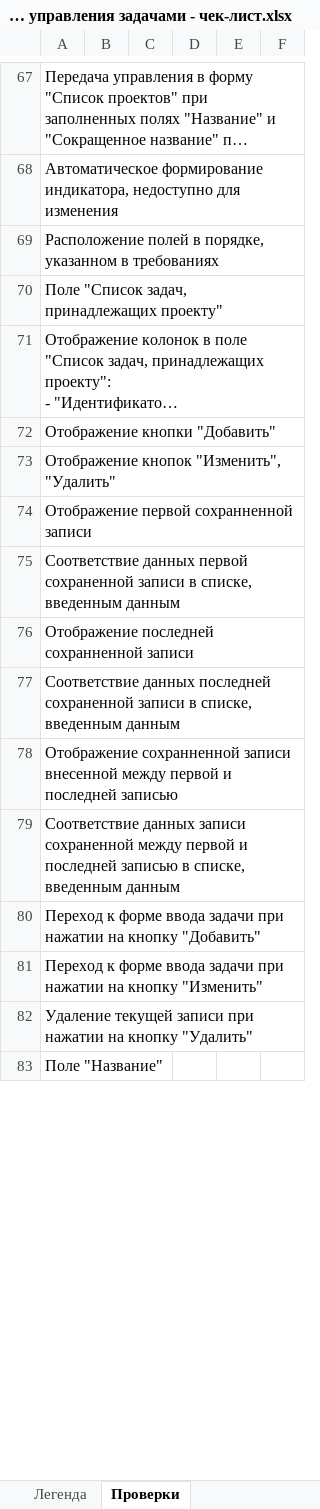
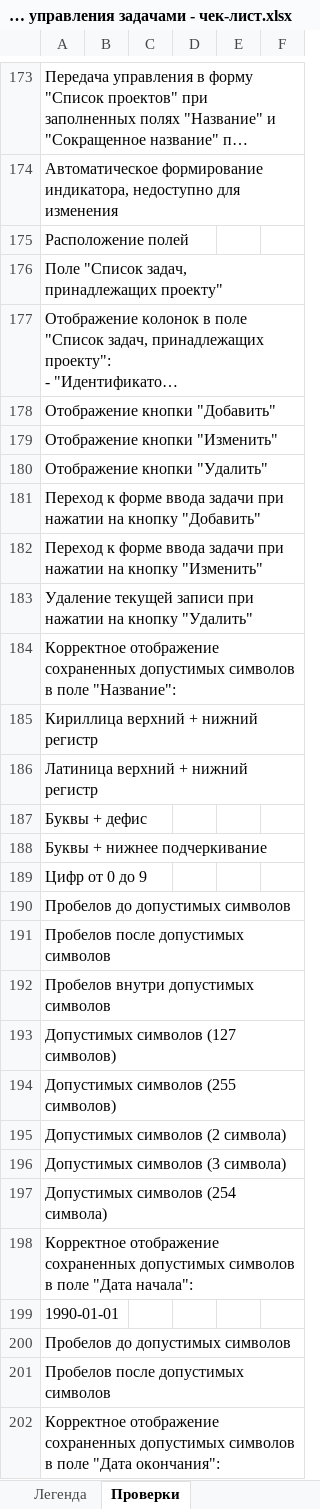
Before and after one commit to marinamatveyuk/git-practice, an Excel workbook: Система управления задачами - чек-лист.xlsx, sheet Проверки, drawn as a sheet; only a part is shown, gaps mark what is left out; the shorter side is filled out with more unchanged rows; long unchanged cells end in …; values as stored, in another font and other column widths than the file's, no cell formats; removed rows and columns are numbered as before the commit, all else as after; ↵ is a line break in a cell; the diff covers the shown part only; the diff names each change by its address in the sheet, - before the commit and + after, or states it on an @@ line.

Commit message:
Check-list

```diff
--- a/Система управления задачами - чек-лист.xlsx (sheet Проверки)
+++ b/Система управления задачами - чек-лист.xlsx (sheet Проверки)
-A175: Расположение полей в порядке, указанном в требованиях
+A175: Расположение полей
-A179: Отображение кнопок "Изменить", "Удалить"
+A179: Отображение кнопки "Изменить"
-A180: Отображение первой сохранненной записи
+A180: Отображение кнопки "Удалить"
-row 75: Соответствие данных первой сохраненной записи в списке, введенным данным
-row 76: Отображение последней сохранненной записи
-row 77: Соответствие данных последней сохраненной записи в списке, введенным данным
-row 78: Отображение сохранненной записи внесенной между первой и последней записью
-row 79: Соответствие данных записи сохраненной между первой и последней записью в списке, ↵ введенным данным
+row 184: Корректное отображение сохраненных допустимых символов в поле "Название":
+row 185: Кириллица верхний + нижний регистр
+row 186: Латиница верхний + нижний регистр
+row 187: Буквы + дефис
+row 188: Буквы + нижнее подчеркивание
+row 189: Цифр от 0 до 9
+row 190: Пробелов до допустимых символов
+row 191: Пробелов после допустимых символов
+row 192: Пробелов внутри допустимых символов
+row 193: Допустимых символов (127 символов)
+row 194: Допустимых символов (255 символов)
+row 195: Допустимых символов (2 символа)
+row 196: Допустимых символов (3 символа)
+row 197: Допустимых символов (254 символа)
+row 198: Корректное отображение сохраненных допустимых символов в поле "Дата начала":
+row 199: 1990-01-01
+row 200: Пробелов до допустимых символов
+row 201: Пробелов после допустимых символов
+row 202: Корректное отображение сохраненных допустимых символов в поле "Дата окончания":
```
Also changed, not shown: 213 added rows, 31 removed rows, 5 moved rows and 311 edited cells elsewhere in this sheet, cell formats.
